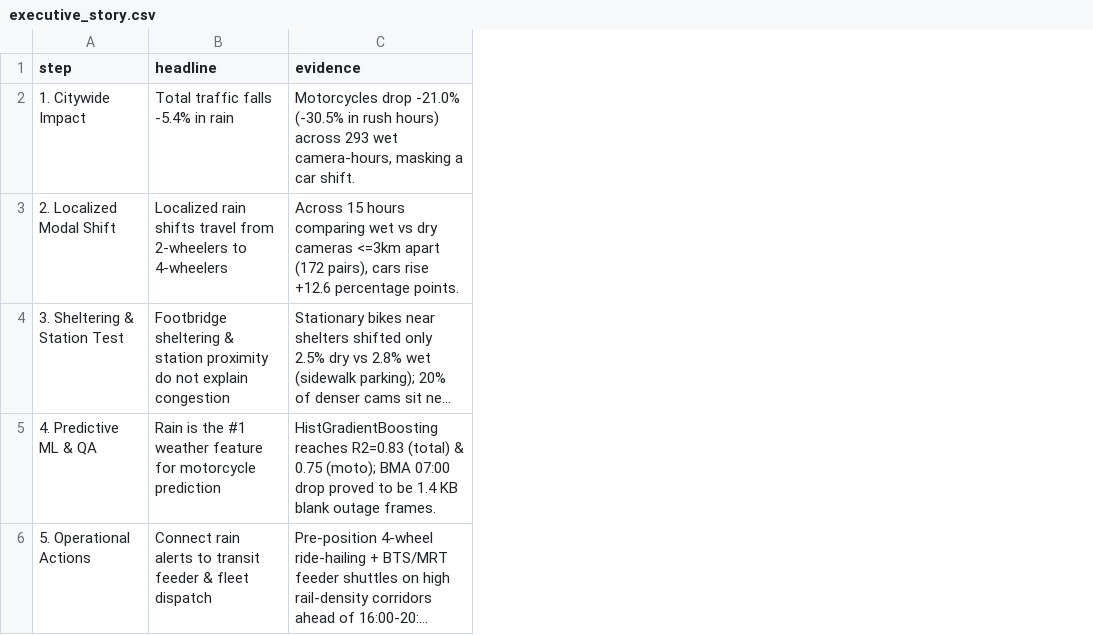
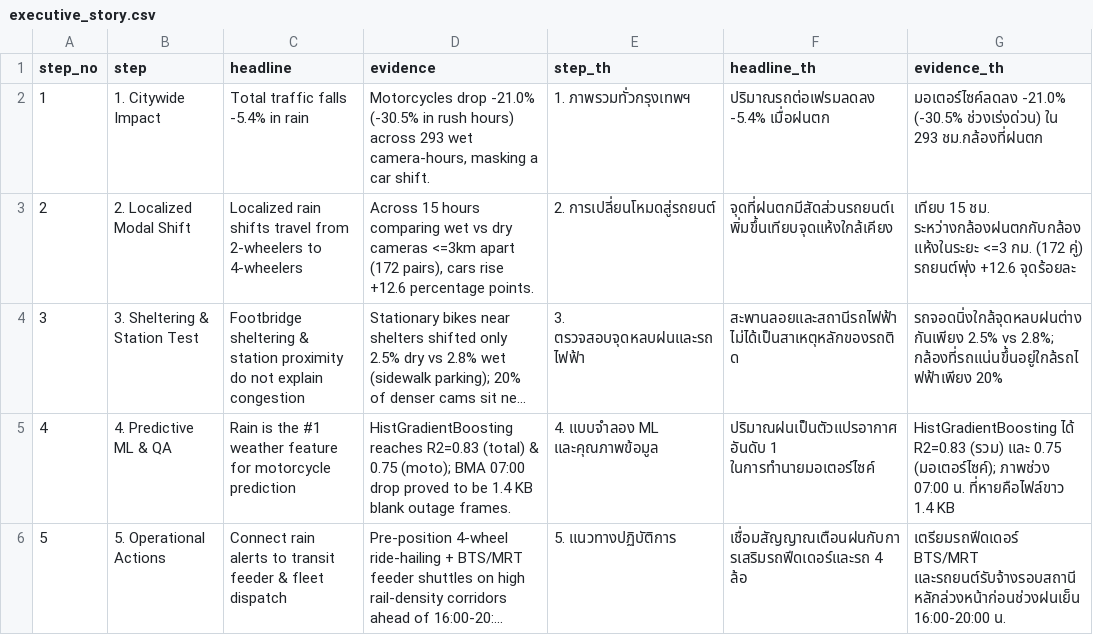
Before and after one commit to MaxzyMVT/Bangkok-CCTV-Image-Analysis-DSDE, a CSV file: DataAnalysis/output/executive_story.csv, drawn as a sheet; long unchanged cells end in …; the diff names each change by its address in the sheet, - before the commit and + after, or states it on an @@ line.

```diff
--- a/DataAnalysis/output/executive_story.csv
+++ b/DataAnalysis/output/executive_story.csv
+column A (step_no), rows 2-6: 1 | 2 | 3 | 4 | 5
+column E (step_th), rows 2-6: 1. ภาพรวมทั่วกรุงเทพฯ | 2. การเปลี่ยนโหมดสู่รถยนต์ | 3. ตรวจสอบจุดหลบฝนและรถไฟฟ้า | 4. แบบจำลอง ML และคุณภาพข้อมูล | 5. แนวทางปฏิบัติการ
+column F (headline_th), rows 2-6: ปริมาณรถต่อเฟรมลดลง -5.4% เมื่อฝนตก | จุดที่ฝนตกมีสัดส่วนรถยนต์เพิ่มขึ้นเทียบจุดแห้งใกล้เคียง | สะพานลอยและสถานีรถไฟฟ้าไม่ได้เป็นสาเหตุหลักของรถติด | ปริมาณฝนเป็นตัวแปรอากาศอันดับ 1 ในการทำนายมอเตอร์ไซค์ | เชื่อมสัญญาณเตือนฝนกับการเสริมรถฟีดเดอร์และรถ 4 ล้อ
+column G (evidence_th), rows 2-6: มอเตอร์ไซค์ลดลง -21.0% (-30.5% ช่วงเร่งด่วน) ใน 293 ชม.กล้องที่ฝนตก | เทียบ 15 ชม. ระหว่างกล้องฝนตกกับกล้องแห้งในระยะ <=3 กม. (172 คู่) รถยนต์พุ่ง +12.6 จุดร้อยละ | รถจอดนิ่งใกล้จุดหลบฝนต่างกันเพียง 2.5% vs 2.8%; กล้องที่รถแน่นขึ้นอยู่ใกล้รถไฟฟ้าเพียง 20% | HistGradientBoosting ได้ R2=0.83 (รวม) และ 0.75 (มอเตอร์ไซค์); ภาพช่วง 07:00 น. ที่หายคือไฟล์ขาว 1.4 KB | เตรียมรถฟีดเดอร์ BTS/MRT และรถยนต์รับจ้างรอบสถานีหลักล่วงหน้าก่อนช่วงฝนเย็น 16:00-20:00 น.
```
Also changed, not shown: 42 other files.
